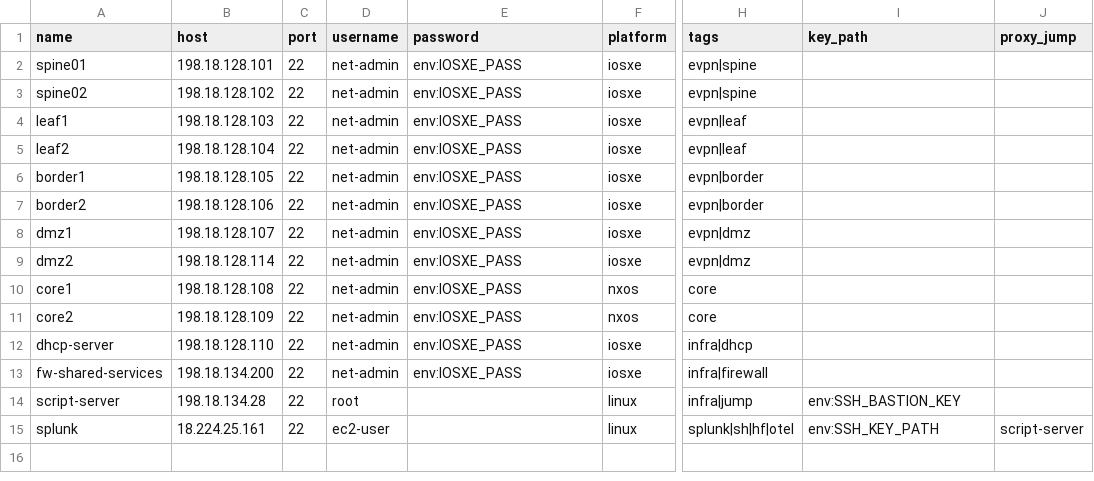
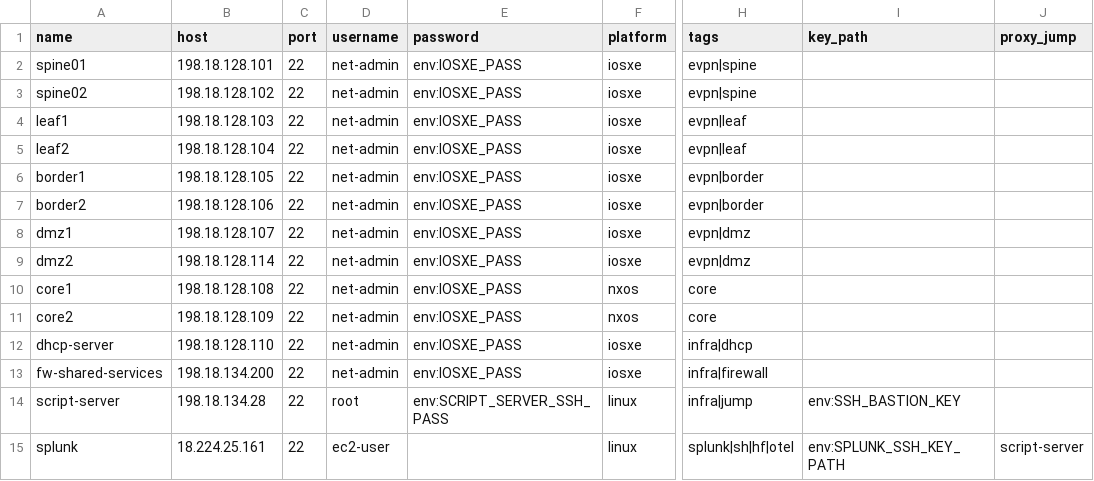
Before and after one commit to imanassypov/CatalystCenter-BGP-EVPN-VXLAN, a CSV file: CICD Pipeline/utils/mcp-ssh-server/devices.csv, drawn as a sheet; only a part is shown, gaps mark what is left out; the diff names each change by its address in the sheet, - before the commit and + after, or states it on an @@ line.

```diff
--- a/CICD Pipeline/utils/mcp-ssh-server/devices.csv
+++ b/CICD Pipeline/utils/mcp-ssh-server/devices.csv
-E14 (password): (empty)
+E14 (password): env:SCRIPT_SERVER_SSH_PASS
-I15 (key_path): env:SSH_KEY_PATH
+I15 (key_path): env:SPLUNK_SSH_KEY_PATH
```
Also changed, not shown: 7 other files.
